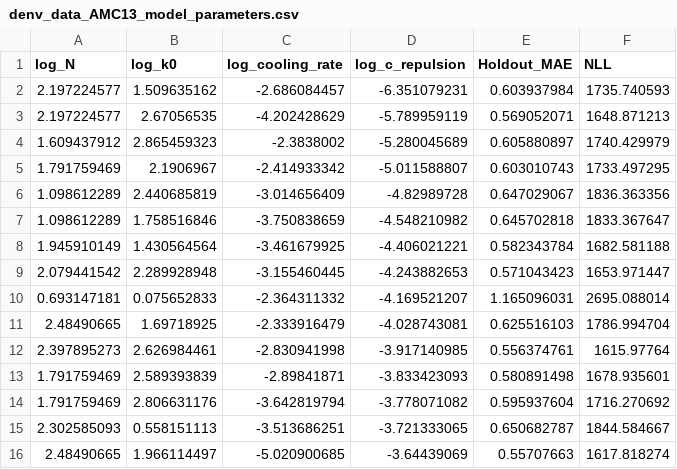
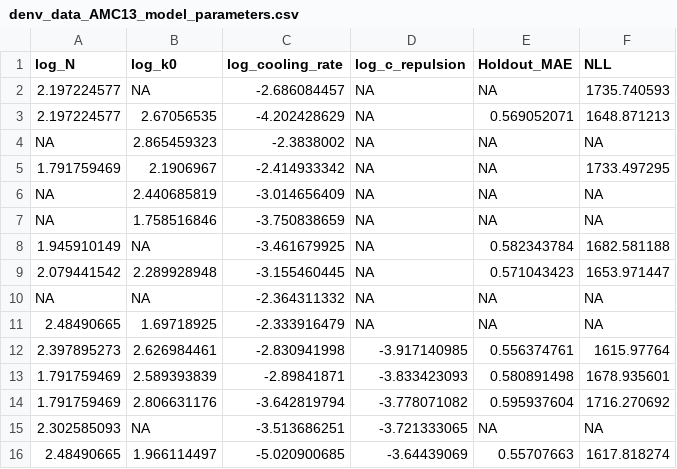
Before and after one commit to omid-arhami/topolow, a CSV file: inst/examples/model_parameters/denv_data_AMC13_model_parameters.csv, drawn as a sheet; only a part is shown; the diff covers the shown part only.

```diff
--- a/inst/examples/model_parameters/denv_data_AMC13_model_parameters.csv
+++ b/inst/examples/model_parameters/denv_data_AMC13_model_parameters.csv
@@ -1,12 +1,12 @@
 "log_N","log_k0","log_cooling_rate","log_c_repulsion","Holdout_MAE","NLL"
-2.197224577,1.509635162,-2.686084457,-6.351079231,0.603937984,1735.740593
-2.197224577,2.67056535,-4.202428629,-5.789959119,0.569052071,1648.871213
-1.609437912,2.865459323,-2.3838002,-5.280045689,0.605880897,1740.429979
-1.791759469,2.1906967,-2.414933342,-5.011588807,0.603010743,1733.497295
-1.098612289,2.440685819,-3.014656409,-4.82989728,0.647029067,1836.363356
-1.098612289,1.758516846,-3.750838659,-4.548210982,0.645702818,1833.367647
-1.945910149,1.430564564,-3.461679925,-4.406021221,0.582343784,1682.581188
-2.079441542,2.289928948,-3.155460445,-4.243882653,0.571043423,1653.971447
-0.693147181,0.075652833,-2.364311332,-4.169521207,1.165096031,2695.088014
-2.48490665,1.69718925,-2.333916479,-4.028743081,0.625516103,1786.994704
+2.197224577,NA,-2.686084457,NA,NA,1735.740593
+2.197224577,2.67056535,-4.202428629,NA,0.569052071,1648.871213
+NA,2.865459323,-2.3838002,NA,NA,NA
+1.791759469,2.1906967,-2.414933342,NA,NA,1733.497295
+NA,2.440685819,-3.014656409,NA,NA,NA
+NA,1.758516846,-3.750838659,NA,NA,NA
+1.945910149,NA,-3.461679925,NA,0.582343784,1682.581188
+2.079441542,2.289928948,-3.155460445,NA,0.571043423,1653.971447
+NA,NA,-2.364311332,NA,NA,NA
+2.48490665,1.69718925,-2.333916479,NA,NA,NA
 2.397895273,2.626984461,-2.830941998,-3.917140985,0.556374761,1615.97764
@@ -14,3 +14,3 @@
 1.791759469,2.806631176,-3.642819794,-3.778071082,0.595937604,1716.270692
-2.302585093,0.558151113,-3.513686251,-3.721333065,0.650682787,1844.584667
+2.302585093,NA,-3.513686251,-3.721333065,NA,NA
 2.48490665,1.966114497,-5.020900685,-3.64439069,0.55707663,1617.818274
```
Also changed, not shown: 136 edited cells elsewhere in this file, inst/examples/data_files/denv_positions.csv, inst/examples/model_parameters/denv_data_AMC11_model_parameters.csv, 17 other files.
